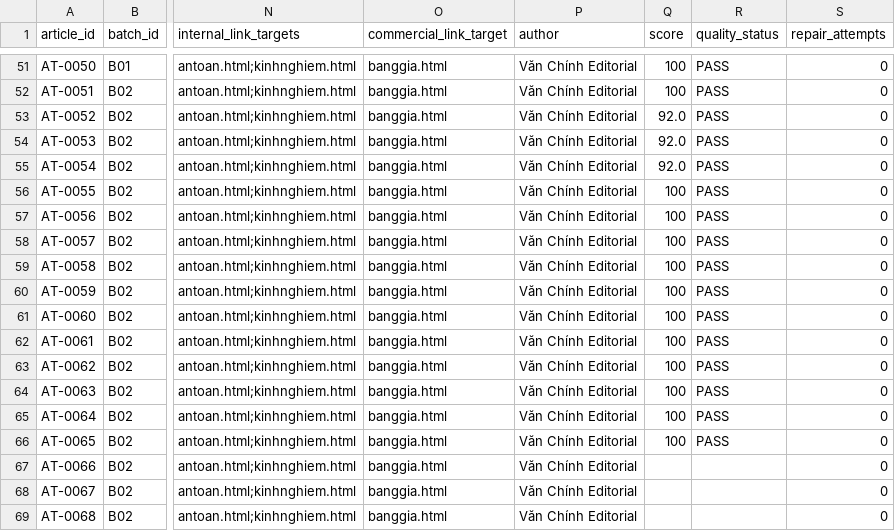
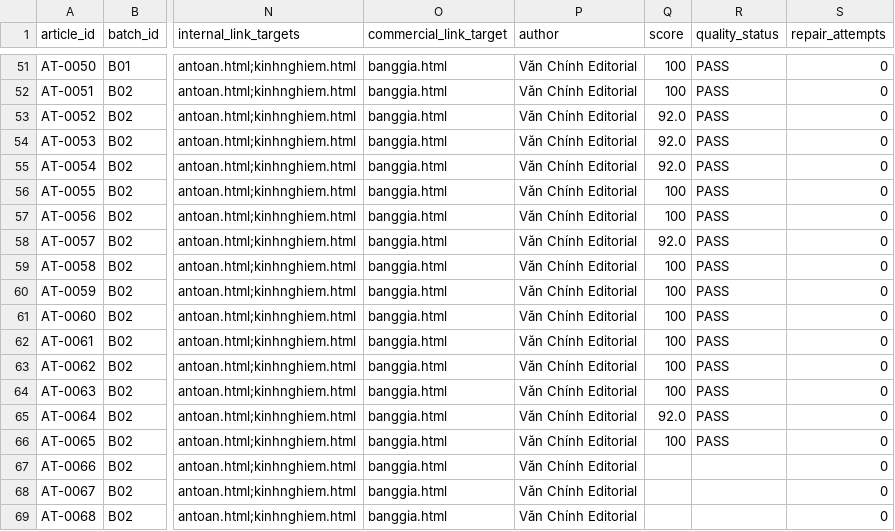
Before and after one commit to thuexemayhanoi/vanchinh, a CSV file: data/content-matrix.csv, drawn as a sheet; only a part is shown, gaps mark what is left out; the diff names each change by its address in the sheet, - before the commit and + after, or states it on an @@ line.

Commit message:
factory: matrix update AT-0056..AT-0065 PUBLISHED (B02)

```diff
--- a/data/content-matrix.csv
+++ b/data/content-matrix.csv
-Q58 (score): 100
+Q58 (score): 92.0
-Q65 (score): 100
+Q65 (score): 92.0
```
